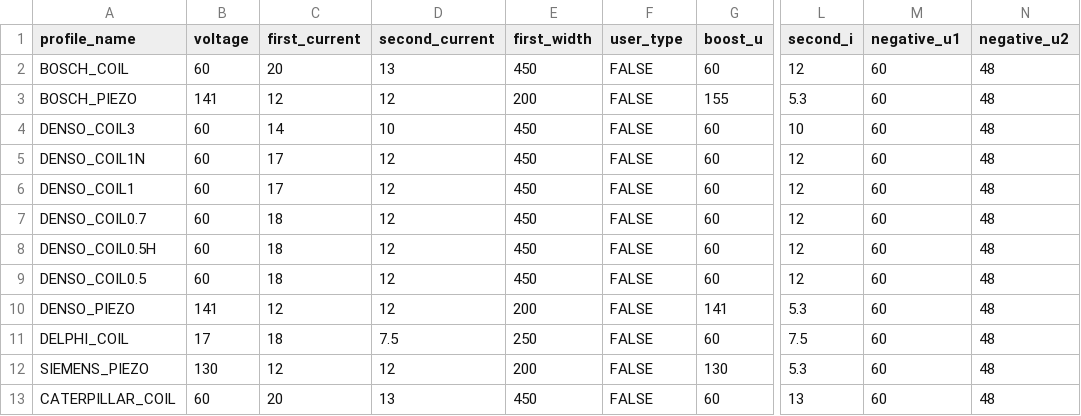
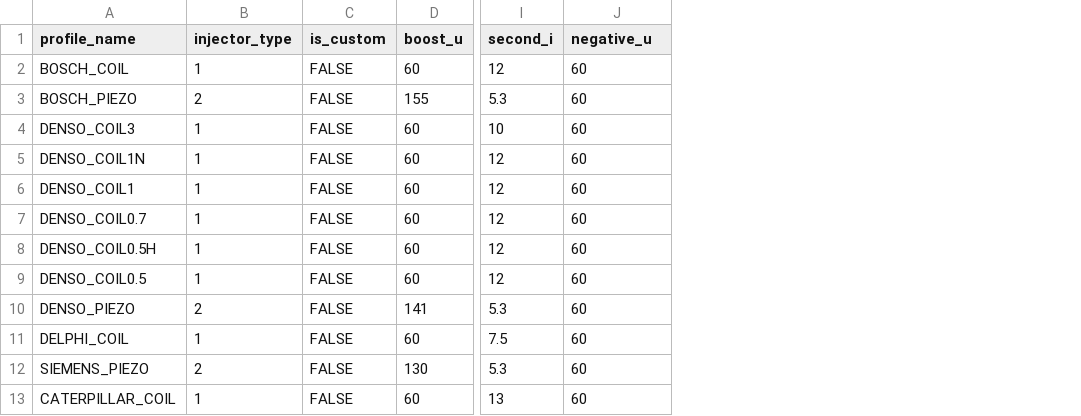
Before and after one commit to SergeyTomp/DieselTestGUI, a CSV file: src/main/resources/db/csv/voltAmpereProfiles.csv, drawn as a sheet; only a part is shown, gaps mark what is left out; removed rows and columns are numbered as before the commit, all else as after; the diff names each change by its address in the sheet, - before the commit and + after, or states it on an @@ line.

```diff
--- a/src/main/resources/db/csv/voltAmpereProfiles.csv
+++ b/src/main/resources/db/csv/voltAmpereProfiles.csv
-column B (voltage), rows 2-13: 60 | 141 | 60 | 60 | 60 | 60 | 60 | 60 | 141 | 17 | 130 | 60
-column C (first_current), rows 2-13: 20 | 12 | 14 | 17 | 17 | 18 | 18 | 18 | 12 | 18 | 12 | 20
-column D (second_current), rows 2-13: 13 | 12 | 10 | 12 | 12 | 12 | 12 | 12 | 12 | 7.5 | 12 | 13
-column E (first_width), rows 2-13: 450 | 200 | 450 | 450 | 450 | 450 | 450 | 450 | 200 | 250 | 200 | 450
+column B (injector_type), rows 2-13: 1 | 2 | 1 | 1 | 1 | 1 | 1 | 1 | 2 | 1 | 2 | 1
-column N (negative_u2), rows 2-13: all 48
-C1: user_type
+C1: is_custom
-J1: negative_u1
+J1: negative_u
```
Also changed, not shown: 21 other files.
